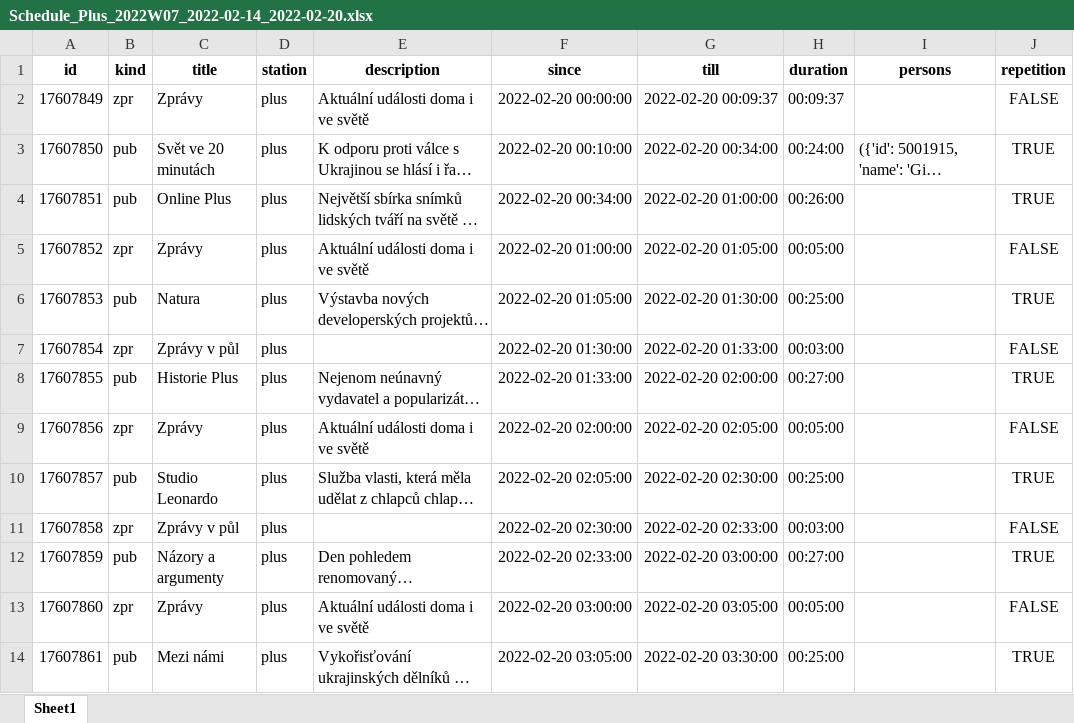
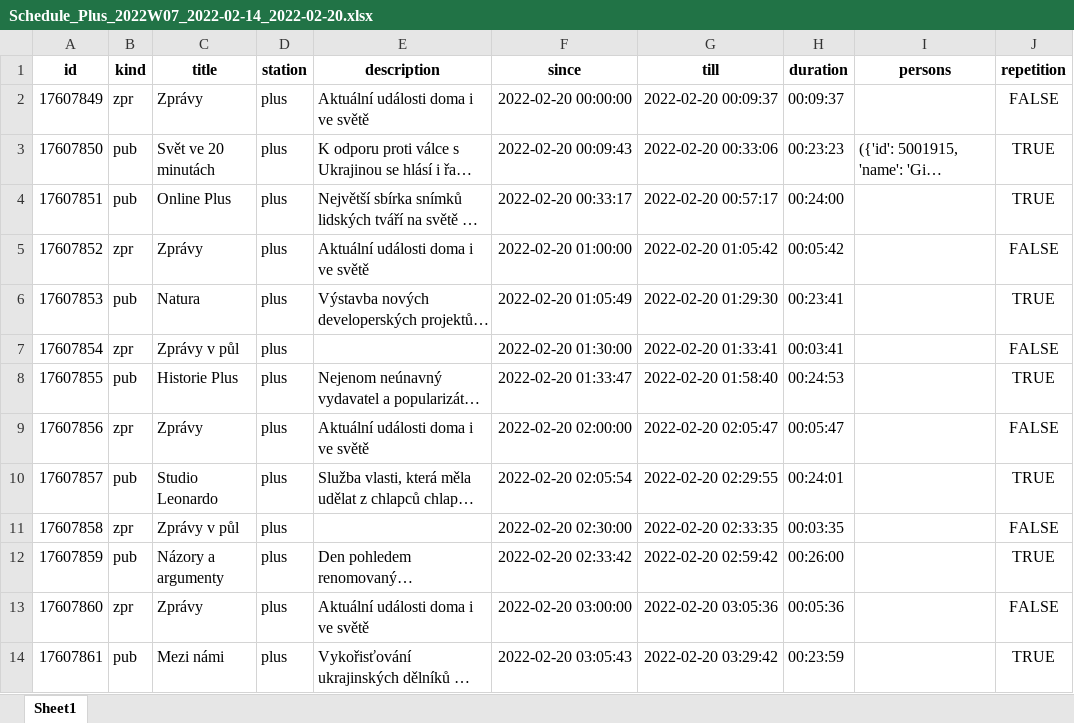
Before and after one commit to czech-radio/schedule, an Excel workbook: data/sheet/2022/Schedule_Plus_2022W07_2022-02-14_2022-02-20.xlsx, sheet Sheet1, drawn as a sheet; only a part is shown; long unchanged cells end in …; values as stored, in another font and other column widths than the file's, no borders; the diff covers the shown part only; the diff names each change by its address in the sheet, - before the commit and + after, or states it on an @@ line.

```diff
--- a/data/sheet/2022/Schedule_Plus_2022W07_2022-02-14_2022-02-20.xlsx (sheet Sheet1)
+++ b/data/sheet/2022/Schedule_Plus_2022W07_2022-02-14_2022-02-20.xlsx (sheet Sheet1)
-F3 (since): 2022-02-20 00:10:00
+F3 (since): 2022-02-20 00:09:43
-G3 (till): 2022-02-20 00:34:00
+G3 (till): 2022-02-20 00:33:06
-H3 (duration): 00:24:00
+H3 (duration): 00:23:23
-F4 (since): 2022-02-20 00:34:00
+F4 (since): 2022-02-20 00:33:17
-G4 (till): 2022-02-20 01:00:00
+G4 (till): 2022-02-20 00:57:17
-H4 (duration): 00:26:00
+H4 (duration): 00:24:00
-G5 (till): 2022-02-20 01:05:00
+G5 (till): 2022-02-20 01:05:42
-H5 (duration): 00:05:00
+H5 (duration): 00:05:42
-F6 (since): 2022-02-20 01:05:00
+F6 (since): 2022-02-20 01:05:49
-G6 (till): 2022-02-20 01:30:00
+G6 (till): 2022-02-20 01:29:30
-H6 (duration): 00:25:00
+H6 (duration): 00:23:41
-G7 (till): 2022-02-20 01:33:00
+G7 (till): 2022-02-20 01:33:41
-H7 (duration): 00:03:00
+H7 (duration): 00:03:41
-F8 (since): 2022-02-20 01:33:00
+F8 (since): 2022-02-20 01:33:47
-G8 (till): 2022-02-20 02:00:00
+G8 (till): 2022-02-20 01:58:40
-H8 (duration): 00:27:00
+H8 (duration): 00:24:53
-G9 (till): 2022-02-20 02:05:00
+G9 (till): 2022-02-20 02:05:47
-H9 (duration): 00:05:00
+H9 (duration): 00:05:47
-F10 (since): 2022-02-20 02:05:00
+F10 (since): 2022-02-20 02:05:54
-G10 (till): 2022-02-20 02:30:00
+G10 (till): 2022-02-20 02:29:55
-H10 (duration): 00:25:00
+H10 (duration): 00:24:01
-G11 (till): 2022-02-20 02:33:00
+G11 (till): 2022-02-20 02:33:35
-H11 (duration): 00:03:00
+H11 (duration): 00:03:35
-F12 (since): 2022-02-20 02:33:00
+F12 (since): 2022-02-20 02:33:42
-G12 (till): 2022-02-20 03:00:00
+G12 (till): 2022-02-20 02:59:42
-H12 (duration): 00:27:00
+H12 (duration): 00:26:00
-G13 (till): 2022-02-20 03:05:00
+G13 (till): 2022-02-20 03:05:36
-H13 (duration): 00:05:00
+H13 (duration): 00:05:36
-F14 (since): 2022-02-20 03:05:00
+F14 (since): 2022-02-20 03:05:43
-G14 (till): 2022-02-20 03:30:00
+G14 (till): 2022-02-20 03:29:42
-H14 (duration): 00:25:00
+H14 (duration): 00:23:59
```
Also changed, not shown: 2 added rows and 116 edited cells elsewhere in this sheet, data/sheet/2022/Schedule_Plus_2022W01_2022-01-03_2022-01-09.xlsx, data/sheet/2022/Schedule_Plus_2022W06_2022-02-07_2022-02-13.xlsx, 50 other files.
